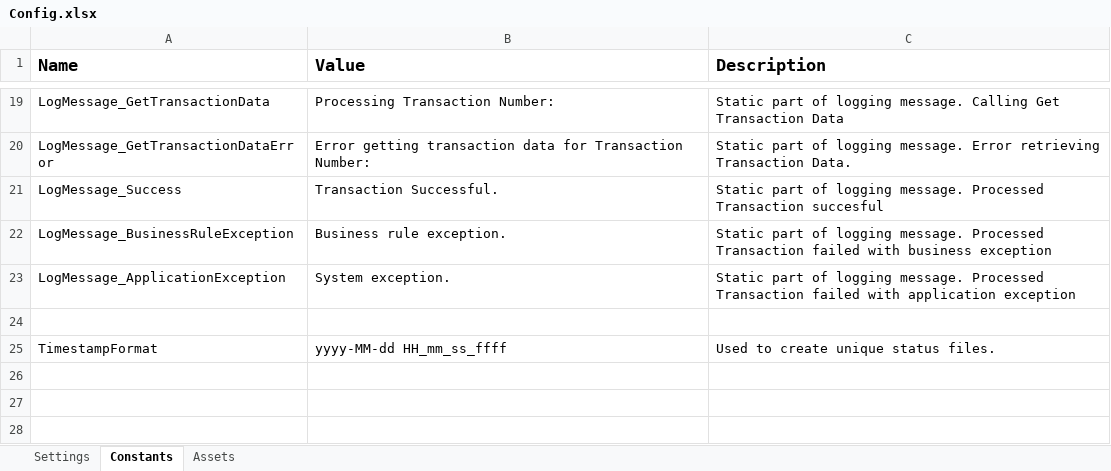
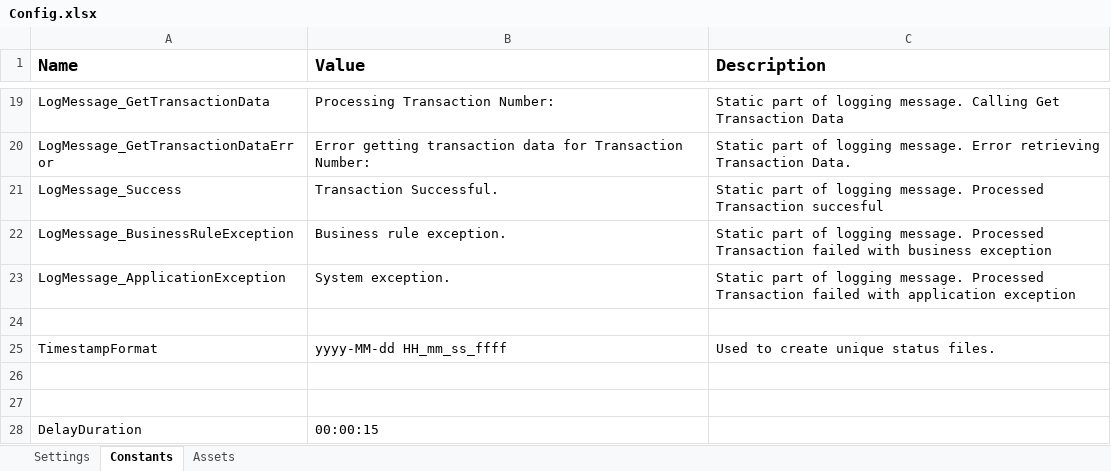
Before and after one commit to volkanboyaci/REF_IT06, an Excel workbook: Data/Config.xlsx, sheet Constants, drawn as a sheet; only a part is shown, gaps mark what is left out; values as stored, in another font and other column widths than the file's, no borders; the diff names each change by its address in the sheet, - before the commit and + after, or states it on an @@ line.

```diff
--- a/Data/Config.xlsx (sheet Constants)
+++ b/Data/Config.xlsx (sheet Constants)
+row 26: (empty)
+row 27: (empty)
+row 28: DelayDuration | 00:00:15
```
Also changed, not shown: sheet Settings, 6 other files.
